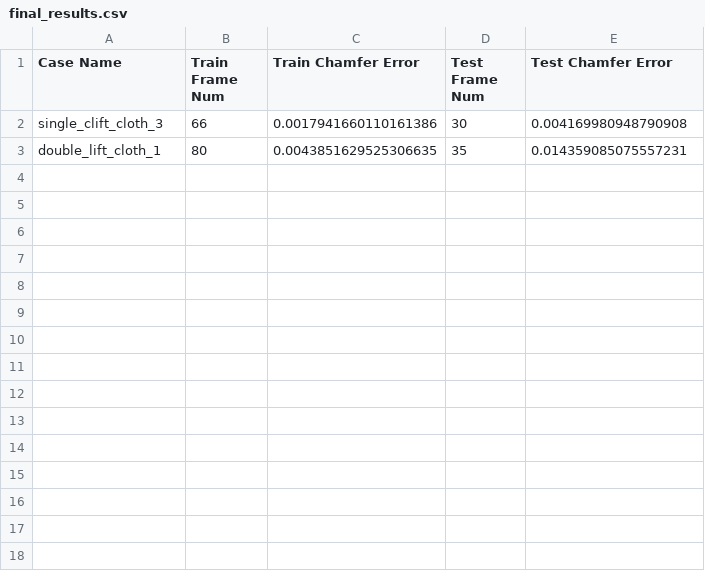
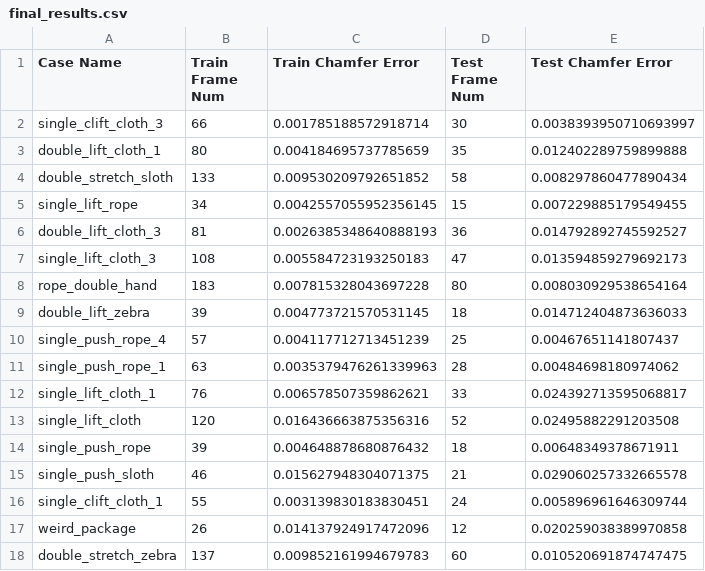
Before and after one commit to Merealtea/EvoSpring, a CSV file: results/final_results.csv, drawn as a sheet.

```diff
--- a/results/final_results.csv
+++ b/results/final_results.csv
@@ -1,3 +1,18 @@
 Case Name,Train Frame Num,Train Chamfer Error,Test Frame Num,Test Chamfer Error
-single_clift_cloth_3,66,0.0017941660110161386,30,0.004169980948790908
-double_lift_cloth_1,80,0.0043851629525306635,35,0.014359085075557231
+single_clift_cloth_3,66,0.001785188572918714,30,0.0038393950710693997
+double_lift_cloth_1,80,0.004184695737785659,35,0.012402289759899888
+double_stretch_sloth,133,0.009530209792651852,58,0.008297860477890434
+single_lift_rope,34,0.0042557055952356145,15,0.007229885179549455
+double_lift_cloth_3,81,0.0026385348640888193,36,0.014792892745592527
+single_lift_cloth_3,108,0.005584723193250183,47,0.013594859279692173
+rope_double_hand,183,0.007815328043697228,80,0.008030929538654164
+double_lift_zebra,39,0.004773721570531145,18,0.014712404873636033
+single_push_rope_4,57,0.004117712713451239,25,0.00467651141807437
+single_push_rope_1,63,0.0035379476261339963,28,0.00484698180974062
+single_lift_cloth_1,76,0.006578507359862621,33,0.024392713595068817
+single_lift_cloth,120,0.016436663875356316,52,0.02495882291203508
+single_push_rope,39,0.004648878680876432,18,0.00648349378671911
+single_push_sloth,46,0.015627948304071375,21,0.029060257332665578
+single_clift_cloth_1,55,0.003139830183830451,24,0.005896961646309744
+weird_package,26,0.014137924917472096,12,0.020259038389970858
+double_stretch_zebra,137,0.009852161994679783,60,0.010520691874747475
```
Also changed, not shown: 15 other files.
